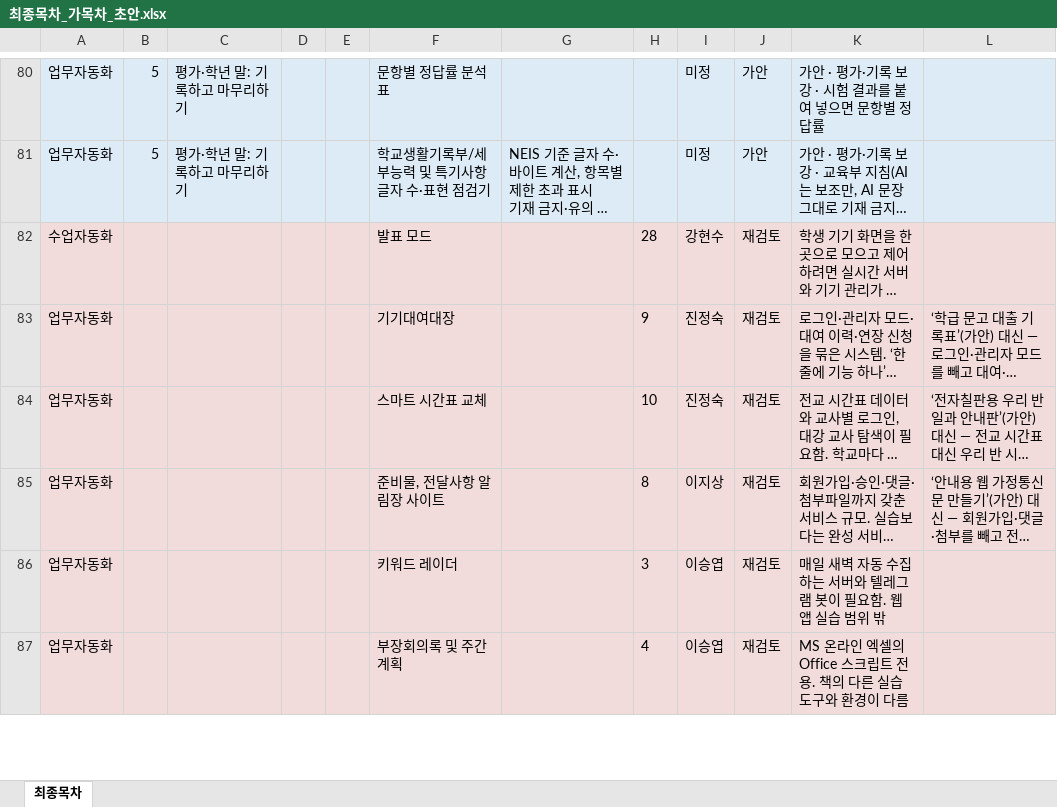
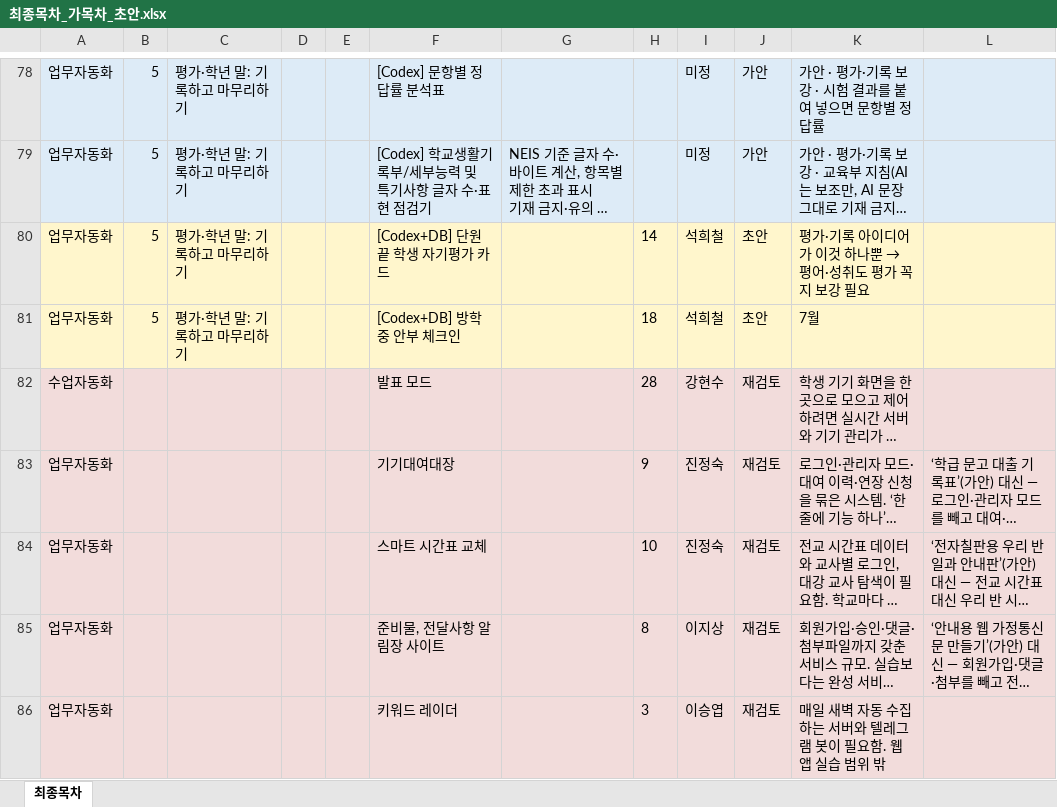
Before and after one commit to gmountain01/teacher_vibe_contents, an Excel workbook: 엑셀양식/최종목차_가목차_초안.xlsx, sheet 최종목차, drawn as a sheet; only a part is shown, gaps mark what is left out; the shorter side is filled out with more unchanged rows; long unchanged cells end in …; values as stored, in another font and other column widths than the file's, no borders; addresses are those after the commit; the diff covers the shown part only; the diff names each change by its address in the sheet, - before the commit and + after, or states it on an @@ line.

```diff
--- a/엑셀양식/최종목차_가목차_초안.xlsx (sheet 최종목차)
+++ b/엑셀양식/최종목차_가목차_초안.xlsx (sheet 최종목차)
-F78: 문항별 정답률 분석표
+F78: [Codex] 문항별 정답률 분석표
-F79: 학교생활기록부/세부능력 및 특기사항 글자 수·표현 점검기
+F79: [Codex] 학교생활기록부/세부능력 및 특기사항 글자 수·표현 점검기
+row 80: 업무자동화 | 5 | 평가·학년 말: 기록하고 마무리하기 |  |  | [Codex+DB] 단원 끝 학생 자기평가 카드 |  | 14 | 석희철 | 초안 | 평가·기록 아이디어가 이것 하나뿐 → 평어·성취도 평가 꼭지 보강 필요
+row 81: 업무자동화 | 5 | 평가·학년 말: 기록하고 마무리하기 |  |  | [Codex+DB] 방학 중 안부 체크인 |  | 18 | 석희철 | 초안 | 7월
```
Also changed, not shown: 3 added rows, 5 removed rows and 23 edited cells elsewhere in this sheet, 3 other files.
